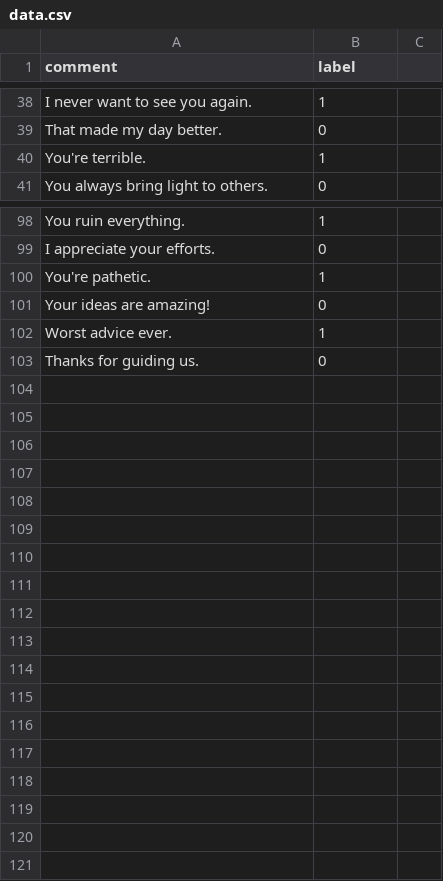
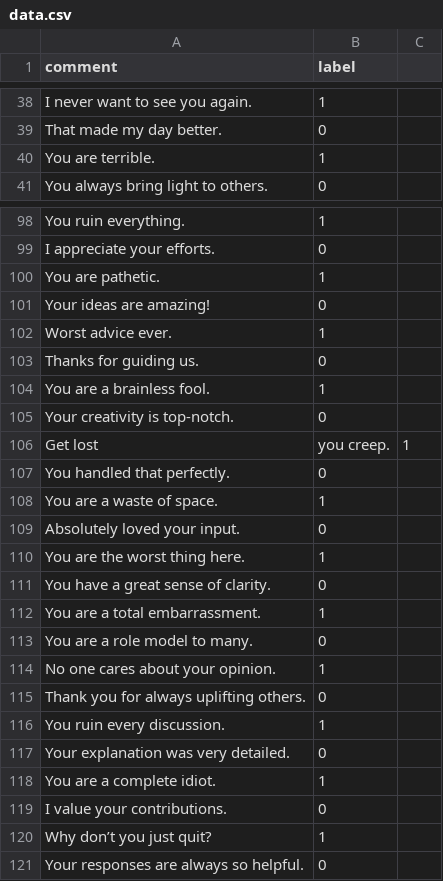
Before and after one commit to GayatriBhamre/abuse-content-detector, a CSV file: data.csv, drawn as a sheet; only a part is shown, gaps mark what is left out; the diff covers the shown part only.

Commit message:
Updated UI, model, suggestions, and README with screenshot

```diff
--- a/data.csv
+++ b/data.csv
@@ -39,3 +39,3 @@ I never want to see you again.,1
 That made my day better.,0
-You're terrible.,1
+You are terrible.,1
 You always bring light to others.,0
@@ -99,3 +99,3 @@ You ruin everything.,1
 I appreciate your efforts.,0
-You're pathetic.,1
+You are pathetic.,1
 Your ideas are amazing!,0
@@ -103 +103,19 @@ Worst advice ever.,1
 Thanks for guiding us.,0
+You are a brainless fool.,1
+Your creativity is top-notch.,0
+Get lost, you creep.,1
+You handled that perfectly.,0
+You are a waste of space.,1
+Absolutely loved your input.,0
+You are the worst thing here.,1
+You have a great sense of clarity.,0
+You are a total embarrassment.,1
+You are a role model to many.,0
+No one cares about your opinion.,1
+Thank you for always uplifting others.,0
+You ruin every discussion.,1
+Your explanation was very detailed.,0
+You are a complete idiot.,1
+I value your contributions.,0
+Why don’t you just quit?,1
+Your responses are always so helpful.,0
```
Also changed, not shown: 27 edited cells elsewhere in this file, 6 other files.
